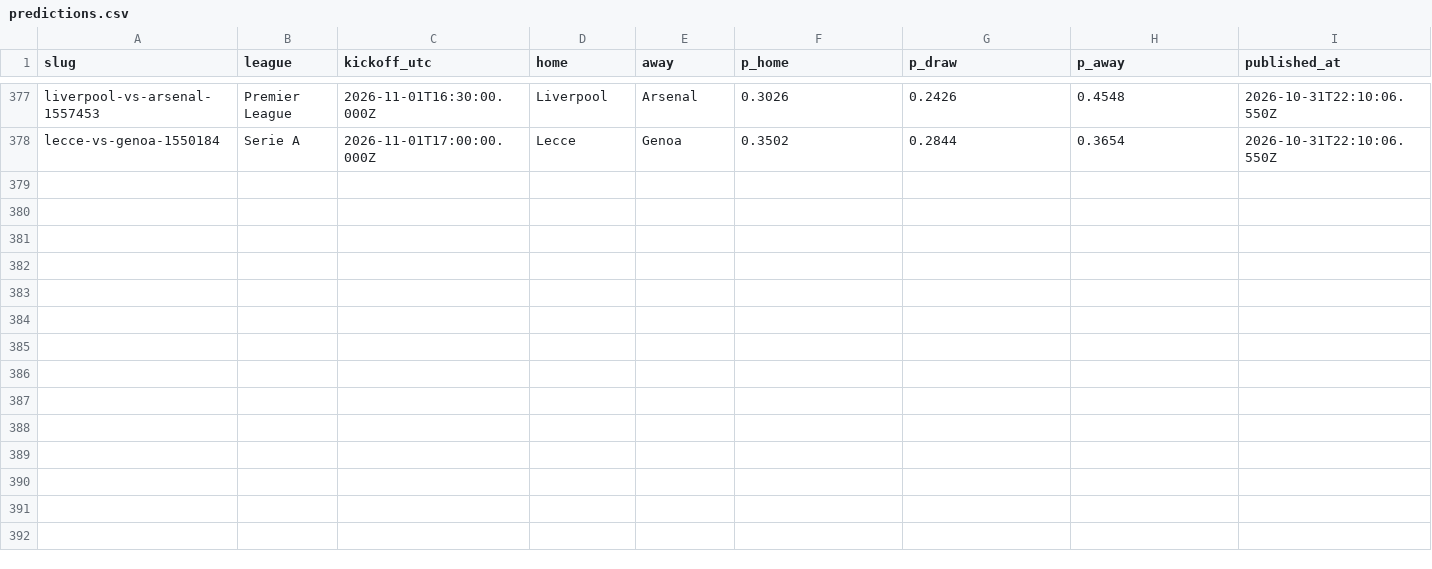
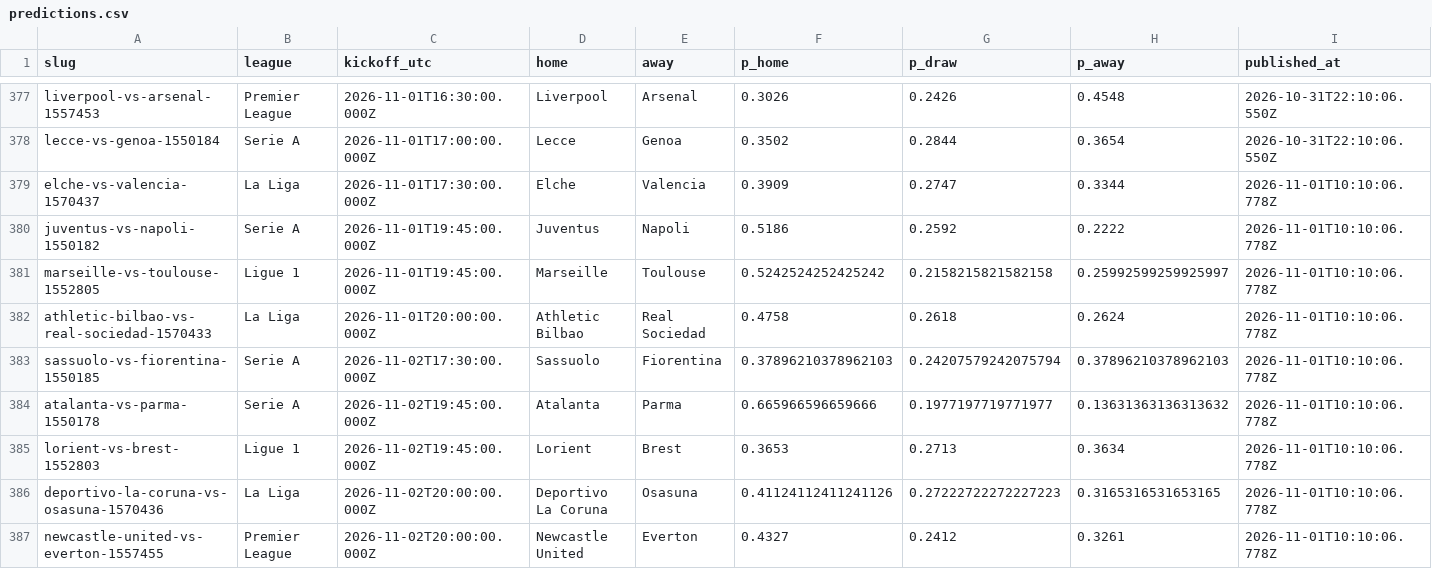
Before and after one commit to oddsflowai-team/clawsportbot-protocol, a CSV file: record/predictions.csv, drawn as a sheet; only a part is shown, gaps mark what is left out; rows hold the shown columns only; the diff names each change by its address in the sheet, - before the commit and + after, or states it on an @@ line.

Commit message:
record: sync 2026-11-01

```diff
--- a/record/predictions.csv
+++ b/record/predictions.csv
+row 379: elche-vs-valencia-1570437 | La Liga | 2026-11-01T17:30:00.000Z | Elche | Valencia | 0.3909 | 0.2747 | 0.3344 | 2026-11-01T10:10:06.778Z
+row 380: juventus-vs-napoli-1550182 | Serie A | 2026-11-01T19:45:00.000Z | Juventus | Napoli | 0.5186 | 0.2592 | 0.2222 | 2026-11-01T10:10:06.778Z
+row 381: marseille-vs-toulouse-1552805 | Ligue 1 | 2026-11-01T19:45:00.000Z | Marseille | Toulouse | 0.5242524252425242 | 0.2158215821582158 | 0.25992599259925997 | 2026-11-01T10:10:06.778Z
+row 382: athletic-bilbao-vs-real-sociedad-1570433 | La Liga | 2026-11-01T20:00:00.000Z | Athletic Bilbao | Real Sociedad | 0.4758 | 0.2618 | 0.2624 | 2026-11-01T10:10:06.778Z
+row 383: sassuolo-vs-fiorentina-1550185 | Serie A | 2026-11-02T17:30:00.000Z | Sassuolo | Fiorentina | 0.37896210378962103 | 0.24207579242075794 | 0.37896210378962103 | 2026-11-01T10:10:06.778Z
+row 384: atalanta-vs-parma-1550178 | Serie A | 2026-11-02T19:45:00.000Z | Atalanta | Parma | 0.665966596659666 | 0.1977197719771977 | 0.13631363136313632 | 2026-11-01T10:10:06.778Z
+row 385: lorient-vs-brest-1552803 | Ligue 1 | 2026-11-02T19:45:00.000Z | Lorient | Brest | 0.3653 | 0.2713 | 0.3634 | 2026-11-01T10:10:06.778Z
+row 386: deportivo-la-coruna-vs-osasuna-1570436 | La Liga | 2026-11-02T20:00:00.000Z | Deportivo La Coruna | Osasuna | 0.41124112411241126 | 0.27222722272227223 | 0.3165316531653165 | 2026-11-01T10:10:06.778Z
+row 387: newcastle-united-vs-everton-1557455 | Premier League | 2026-11-02T20:00:00.000Z | Newcastle United | Everton | 0.4327 | 0.2412 | 0.3261 | 2026-11-01T10:10:06.778Z
```
Also changed, not shown: 10 other files.
